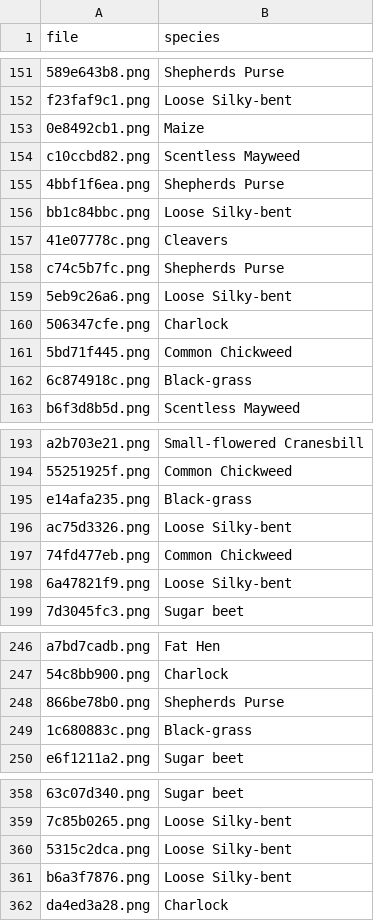
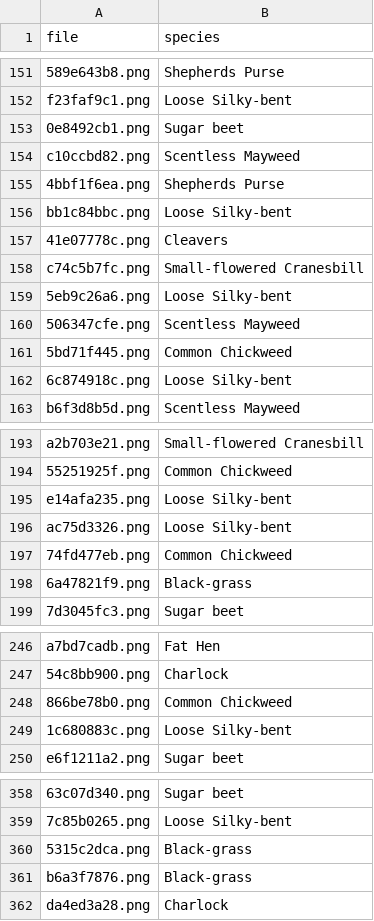
Before and after one commit to BerkinChen/Seedings_Classification, a CSV file: submission/Resnet_dropout_submission.csv, drawn as a sheet; only a part is shown, gaps mark what is left out; the diff covers the shown part only; the diff names each change by its address in the sheet, - before the commit and + after, or states it on an @@ line.

```diff
--- a/submission/Resnet_dropout_submission.csv
+++ b/submission/Resnet_dropout_submission.csv
-B153 (species): Maize
+B153 (species): Sugar beet
-B158 (species): Shepherds Purse
+B158 (species): Small-flowered Cranesbill
-B160 (species): Charlock
+B160 (species): Scentless Mayweed
-B162 (species): Black-grass
+B162 (species): Loose Silky-bent
-B195 (species): Black-grass
+B195 (species): Loose Silky-bent
-B198 (species): Loose Silky-bent
+B198 (species): Black-grass
-B248 (species): Shepherds Purse
+B248 (species): Common Chickweed
-B249 (species): Black-grass
+B249 (species): Loose Silky-bent
-B360:B361 (species): Loose Silky-bent
+B360:B361 (species): Black-grass
```
Also changed, not shown: 24 edited cells elsewhere in this file, submission/Resnet_submission.csv.
